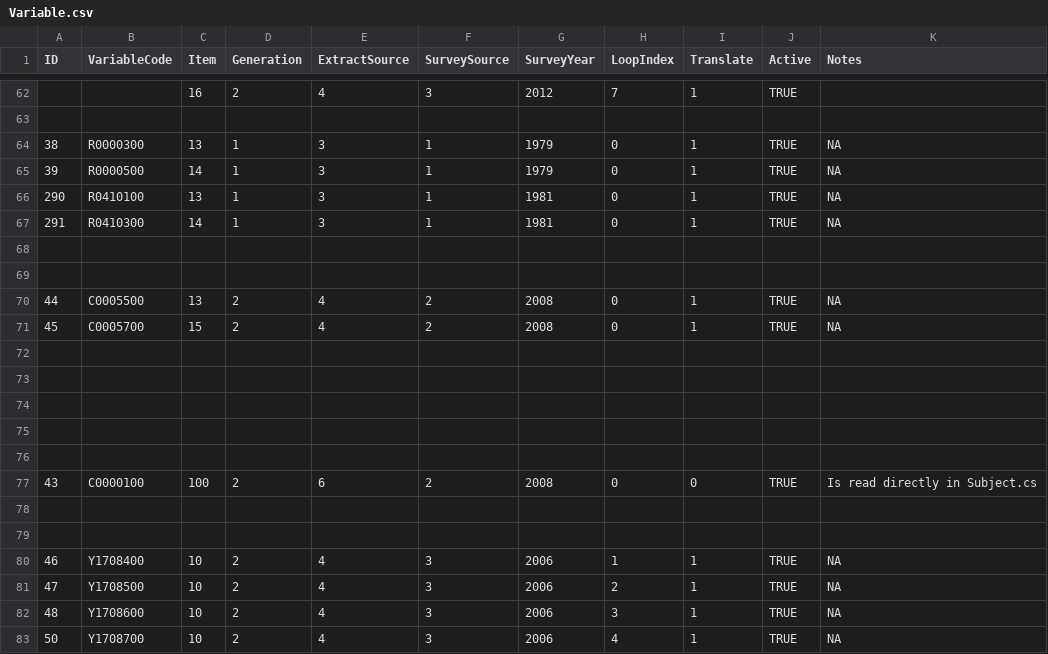
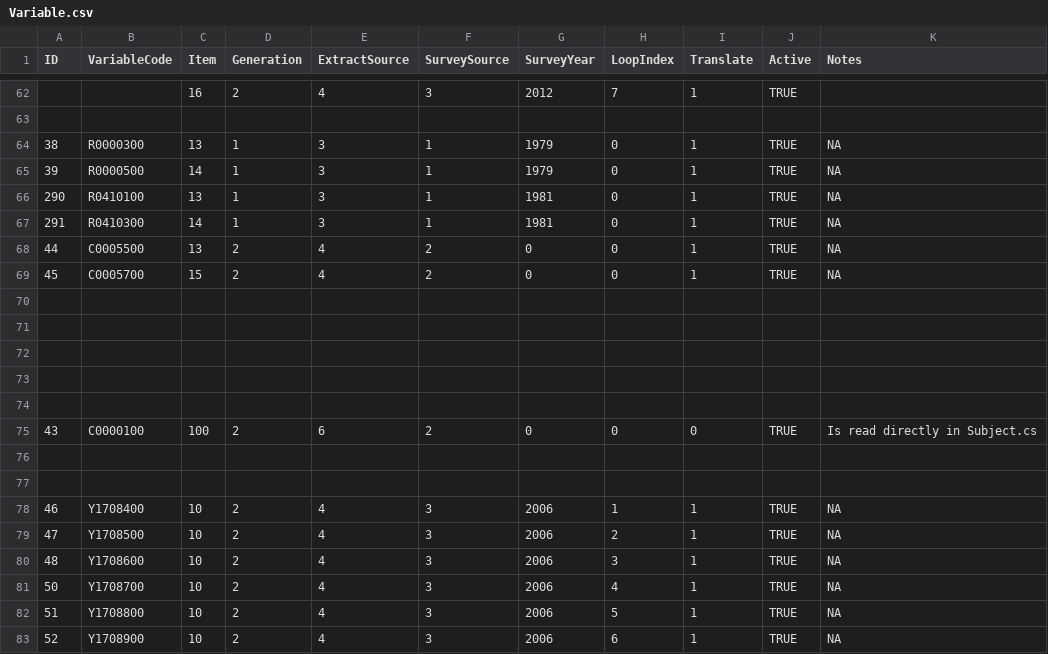
Before and after one commit to nlsy-links/nlsy-links-determination-2017, a CSV file: data-public/metadata/tables/Variable.csv, drawn as a sheet; only a part is shown, gaps mark what is left out; the shorter side is filled out with more unchanged rows.

Commit message:
correct survey year of xrnd variables

```diff
--- a/data-public/metadata/tables/Variable.csv
+++ b/data-public/metadata/tables/Variable.csv
@@ -67,6 +67,4 @@ ID,VariableCode,Item,Generation,ExtractSource,SurveySource,SurveyYear,LoopIndex,
 291,R0410300,14,1,3,1,1981,0,1,TRUE,NA
-,,,,,,,,,,
-,,,,,,,,,,
-44,C0005500,13,2,4,2,2008,0,1,TRUE,NA
-45,C0005700,15,2,4,2,2008,0,1,TRUE,NA
+44,C0005500,13,2,4,2,0,0,1,TRUE,NA
+45,C0005700,15,2,4,2,0,0,1,TRUE,NA
 ,,,,,,,,,,
@@ -76,3 +74,3 @@ ID,VariableCode,Item,Generation,ExtractSource,SurveySource,SurveyYear,LoopIndex,
 ,,,,,,,,,,
-43,C0000100,100,2,6,2,2008,0,0,TRUE,Is read directly in Subject.cs
+43,C0000100,100,2,6,2,0,0,0,TRUE,Is read directly in Subject.cs
 ,,,,,,,,,,
```
